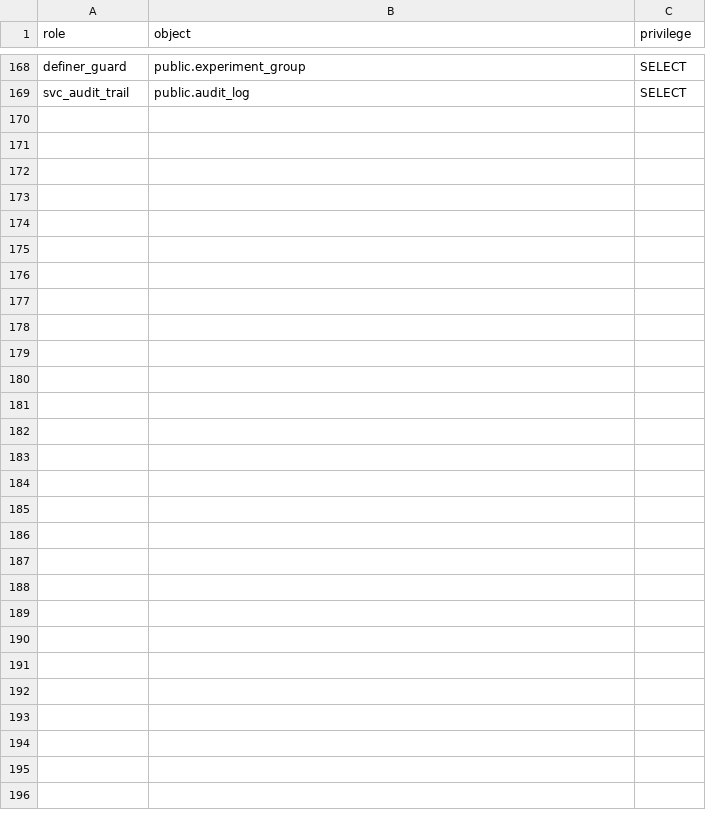
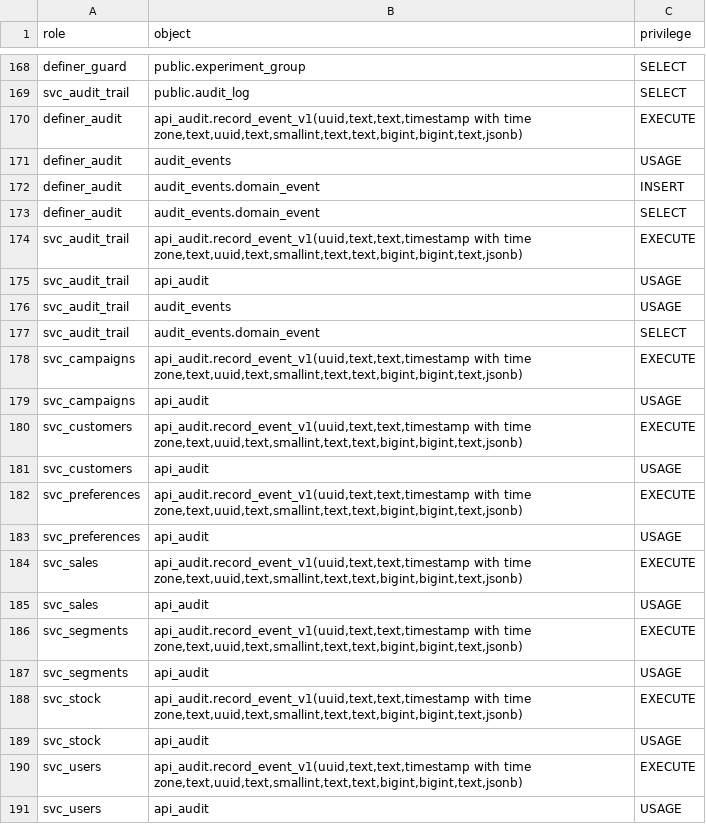
Before and after one commit to Equipo-03-Proyecto10/retail-segmentation, a CSV file: contracts/db/grants.csv, drawn as a sheet; only a part is shown, gaps mark what is left out.

```diff
--- a/contracts/db/grants.csv
+++ b/contracts/db/grants.csv
@@ -169 +169,23 @@ definer_guard,public.experiment_group,SELECT
 svc_audit_trail,public.audit_log,SELECT
+definer_audit,"api_audit.record_event_v1(uuid,text,text,timestamp with time zone,text,uuid,text,smallint,text,text,bigint,bigint,text,jsonb)",EXECUTE
+definer_audit,audit_events,USAGE
+definer_audit,audit_events.domain_event,INSERT
+definer_audit,audit_events.domain_event,SELECT
+svc_audit_trail,"api_audit.record_event_v1(uuid,text,text,timestamp with time zone,text,uuid,text,smallint,text,text,bigint,bigint,text,jsonb)",EXECUTE
+svc_audit_trail,api_audit,USAGE
+svc_audit_trail,audit_events,USAGE
+svc_audit_trail,audit_events.domain_event,SELECT
+svc_campaigns,"api_audit.record_event_v1(uuid,text,text,timestamp with time zone,text,uuid,text,smallint,text,text,bigint,bigint,text,jsonb)",EXECUTE
+svc_campaigns,api_audit,USAGE
+svc_customers,"api_audit.record_event_v1(uuid,text,text,timestamp with time zone,text,uuid,text,smallint,text,text,bigint,bigint,text,jsonb)",EXECUTE
+svc_customers,api_audit,USAGE
+svc_preferences,"api_audit.record_event_v1(uuid,text,text,timestamp with time zone,text,uuid,text,smallint,text,text,bigint,bigint,text,jsonb)",EXECUTE
+svc_preferences,api_audit,USAGE
+svc_sales,"api_audit.record_event_v1(uuid,text,text,timestamp with time zone,text,uuid,text,smallint,text,text,bigint,bigint,text,jsonb)",EXECUTE
+svc_sales,api_audit,USAGE
+svc_segments,"api_audit.record_event_v1(uuid,text,text,timestamp with time zone,text,uuid,text,smallint,text,text,bigint,bigint,text,jsonb)",EXECUTE
+svc_segments,api_audit,USAGE
+svc_stock,"api_audit.record_event_v1(uuid,text,text,timestamp with time zone,text,uuid,text,smallint,text,text,bigint,bigint,text,jsonb)",EXECUTE
+svc_stock,api_audit,USAGE
+svc_users,"api_audit.record_event_v1(uuid,text,text,timestamp with time zone,text,uuid,text,smallint,text,text,bigint,bigint,text,jsonb)",EXECUTE
+svc_users,api_audit,USAGE
```
Also changed, not shown: 3 other files.
